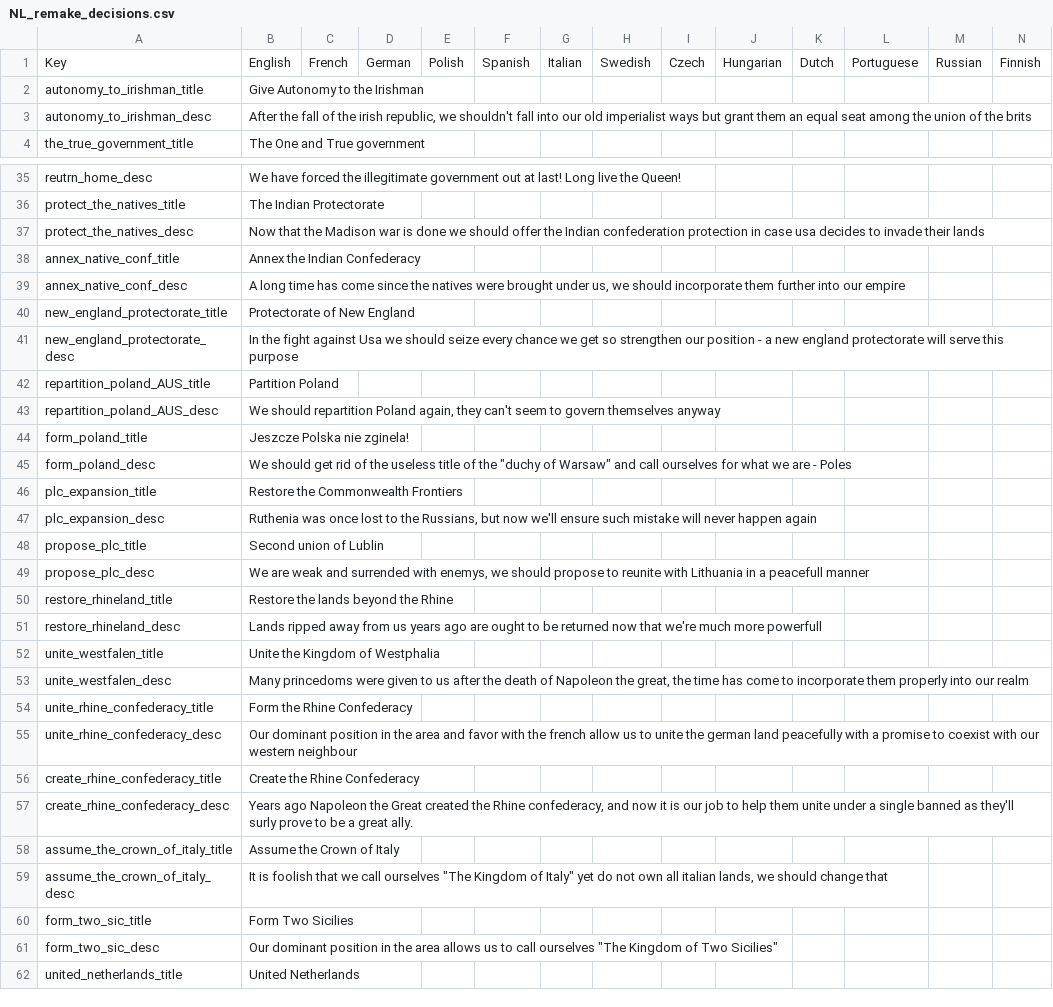
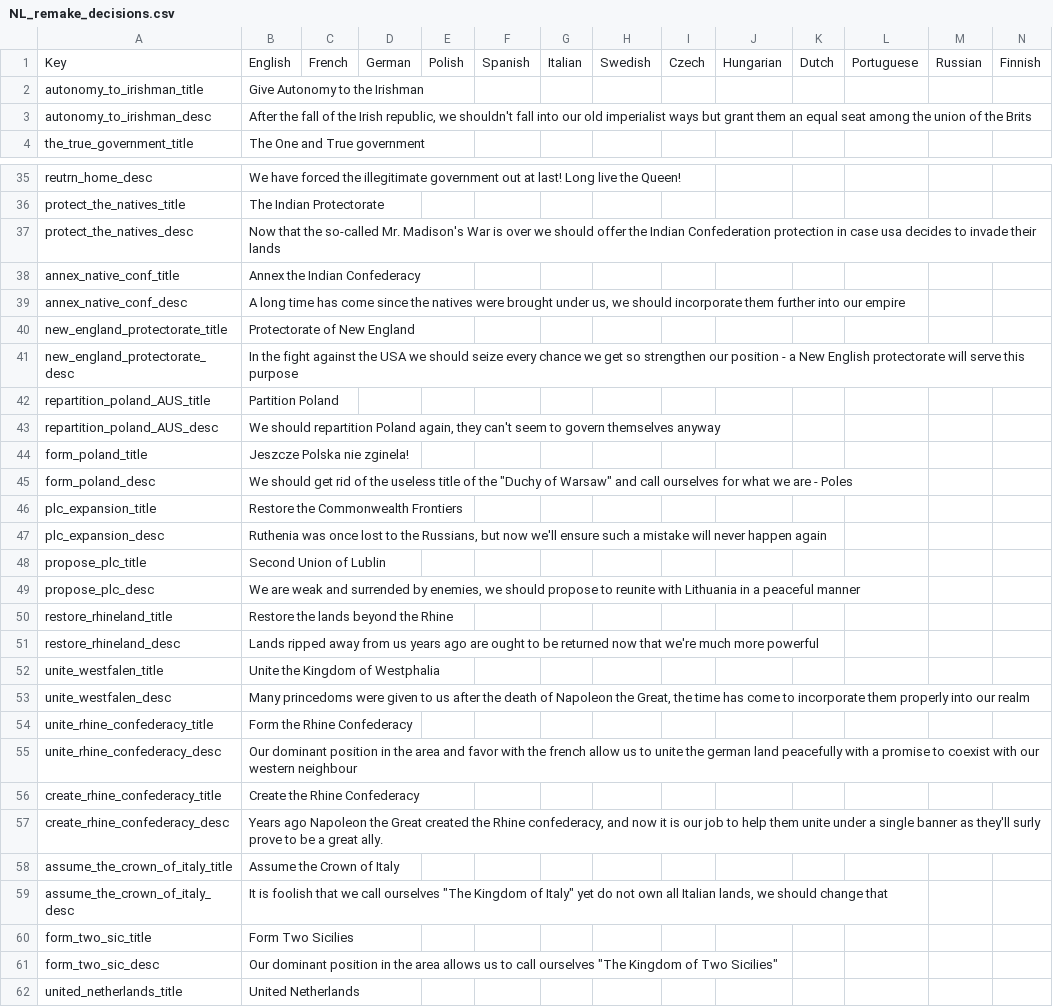
Before and after one commit to MaTi5893/Napoleon-s-Legacy-Remastered, a CSV file: Napoleon's Legacy_Remake/localisation/NL_remake_decisions.csv, drawn as a sheet; only a part is shown, gaps mark what is left out; the diff covers the shown part only.

```diff
--- a/Napoleon's Legacy_Remake/localisation/NL_remake_decisions.csv
+++ b/Napoleon's Legacy_Remake/localisation/NL_remake_decisions.csv
@@ -2,3 +2,3 @@ Key;English;French;German;Polish;Spanish;Italian;Swedish;Czech;Hungarian;Dutch;P
 autonomy_to_irishman_title;Give Autonomy to the Irishman;;;;;;;;;;;;
-autonomy_to_irishman_desc;After the fall of the irish republic, we shouldn't fall into our old imperialist ways but grant them an equal seat among the union of the brits;;;;;;;;;;;;
+autonomy_to_irishman_desc;After the fall of the Irish republic, we shouldn't fall into our old imperialist ways but grant them an equal seat among the union of the Brits;;;;;;;;;;;;
 the_true_government_title;The One and True government;;;;;;;;;;;;
@@ -36,3 +36,3 @@ reutrn_home_desc;We have forced the illegitimate government out at last! Long li
 protect_the_natives_title;The Indian Protectorate;;;;;;;;;;;;
-protect_the_natives_desc;Now that the Madison war is done we should offer the Indian confederation protection in case usa decides to invade their lands;;;;;;;;;;;;
+protect_the_natives_desc;Now that the so-called Mr. Madison's War is over we should offer the Indian Confederation protection in case usa decides to invade their lands;;;;;;;;;;;;
 annex_native_conf_title;Annex the Indian Confederacy;;;;;;;;;;;;
@@ -40,3 +40,3 @@ annex_native_conf_desc;A long time has come since the natives were brought under
 new_england_protectorate_title;Protectorate of New England;;;;;;;;;;;;
-new_england_protectorate_desc;In the fight against Usa we should seize every chance we get so strengthen our position - a new england protectorate will serve this purpose;;;;;;;;;;;;
+new_england_protectorate_desc;In the fight against the USA we should seize every chance we get so strengthen our position - a New English protectorate will serve this purpose;;;;;;;;;;;;
 repartition_poland_AUS_title;Partition Poland;;;;;;;;;;;;
@@ -44,11 +44,11 @@ repartition_poland_AUS_desc;We should repartition Poland again, they can't seem
 form_poland_title;Jeszcze Polska nie zginela!;;;;;;;;;;;;
-form_poland_desc;We should get rid of the useless title of the "duchy of Warsaw" and call ourselves for what we are - Poles;;;;;;;;;;;;
+form_poland_desc;We should get rid of the useless title of the "Duchy of Warsaw" and call ourselves for what we are - Poles;;;;;;;;;;;;
 plc_expansion_title;Restore the Commonwealth Frontiers;;;;;;;;;;;;
-plc_expansion_desc;Ruthenia was once lost to the Russians, but now we'll ensure such mistake will never happen again;;;;;;;;;;;;
-propose_plc_title;Second union of Lublin;;;;;;;;;;;;
-propose_plc_desc;We are weak and surrended with enemys, we should propose to reunite with Lithuania in a peacefull manner;;;;;;;;;;;;
+plc_expansion_desc;Ruthenia was once lost to the Russians, but now we'll ensure such a mistake will never happen again;;;;;;;;;;;;
+propose_plc_title;Second Union of Lublin;;;;;;;;;;;;
+propose_plc_desc;We are weak and surrended by enemies, we should propose to reunite with Lithuania in a peaceful manner;;;;;;;;;;;;
 restore_rhineland_title;Restore the lands beyond the Rhine;;;;;;;;;;;;
-restore_rhineland_desc;Lands ripped away from us years ago are ought to be returned now that we're much more powerfull;;;;;;;;;;;;
+restore_rhineland_desc;Lands ripped away from us years ago are ought to be returned now that we're much more powerful;;;;;;;;;;;;
 unite_westfalen_title;Unite the Kingdom of Westphalia;;;;;;;;;;;;
-unite_westfalen_desc;Many princedoms were given to us after the death of Napoleon the great, the time has come to incorporate them properly into our realm;;;;;;;;;;;;
+unite_westfalen_desc;Many princedoms were given to us after the death of Napoleon the Great, the time has come to incorporate them properly into our realm;;;;;;;;;;;;
 unite_rhine_confederacy_title;Form the Rhine Confederacy;;;;;;;;;;;;
@@ -56,5 +56,5 @@ unite_rhine_confederacy_desc;Our dominant position in the area and favor with th
 create_rhine_confederacy_title;Create the Rhine Confederacy;;;;;;;;;;;;
-create_rhine_confederacy_desc;Years ago Napoleon the Great created the Rhine confederacy, and now it is our job to help them unite under a single banned as they'll surly prove to be a great ally.;;;;;;;;;;;;
+create_rhine_confederacy_desc;Years ago Napoleon the Great created the Rhine confederacy, and now it is our job to help them unite under a single banner as they'll surly prove to be a great ally.;;;;;;;;;;;;
 assume_the_crown_of_italy_title;Assume the Crown of Italy;;;;;;;;;;;;
-assume_the_crown_of_italy_desc;It is foolish that we call ourselves "The Kingdom of Italy" yet do not own all italian lands, we should change that;;;;;;;;;;;;
+assume_the_crown_of_italy_desc;It is foolish that we call ourselves "The Kingdom of Italy" yet do not own all Italian lands, we should change that;;;;;;;;;;;;
 form_two_sic_title;Form Two Sicilies;;;;;;;;;;;;
```
Also changed, not shown: 6 edited cells elsewhere in this file, Napoleon's Legacy_Remake/localisation/NL_remake_new_nations.csv, 17 other files.
